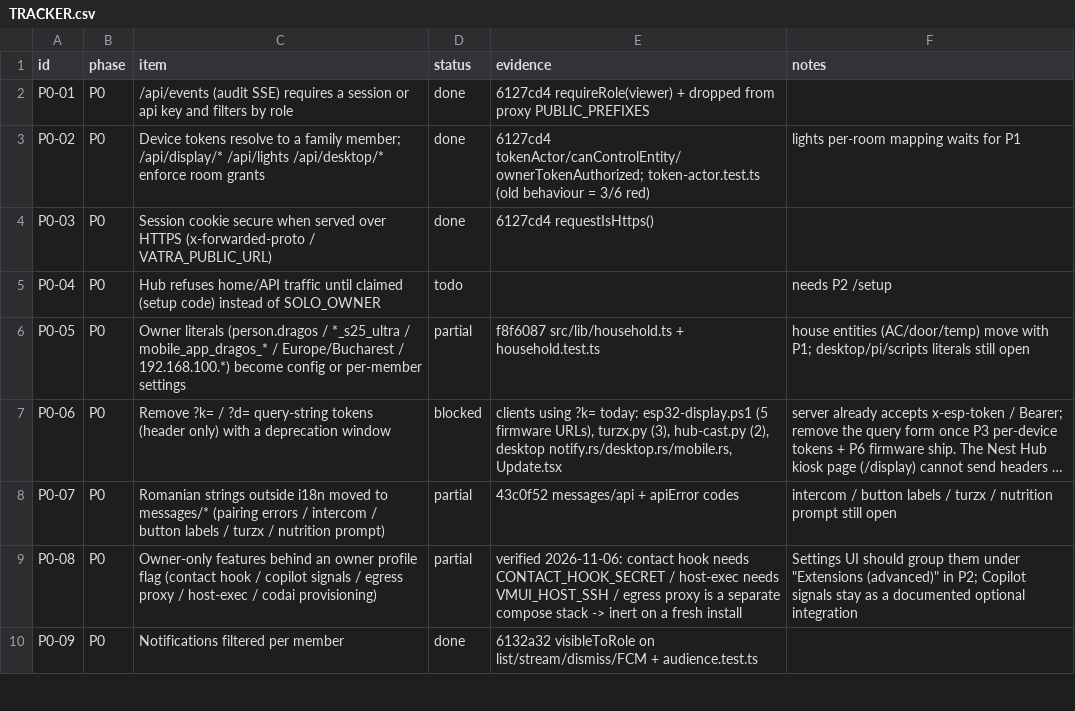
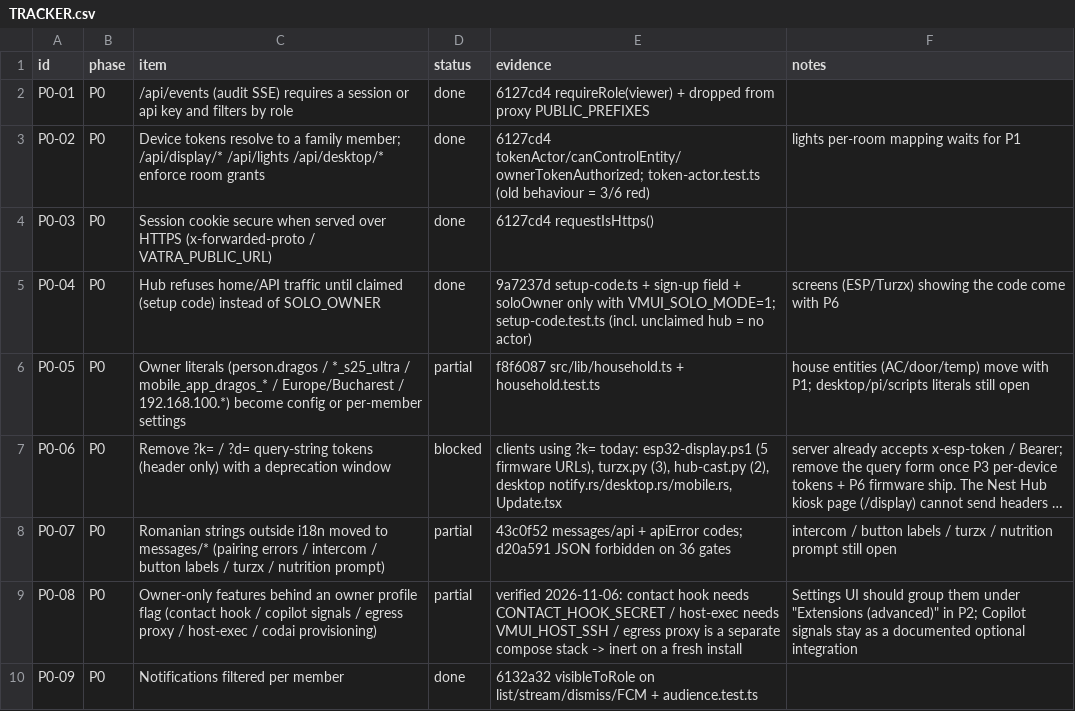
Before and after one commit to dragos-catalin/vmui, a CSV file: docs/product/TRACKER.csv, drawn as a sheet; only a part is shown; long unchanged cells end in …; the diff names each change by its address in the sheet, - before the commit and + after, or states it on an @@ line.

```diff
--- a/docs/product/TRACKER.csv
+++ b/docs/product/TRACKER.csv
-D5 (status): todo
+D5 (status): done
-E5 (evidence): (empty)
+E5 (evidence): 9a7237d setup-code.ts + sign-up field + soloOwner only with VMUI_SOLO_MODE=1; setup-code.test.ts (incl. unclaimed hub = no actor)
-F5 (notes): needs P2 /setup
+F5 (notes): screens (ESP/Turzx) showing the code come with P6
-E8 (evidence): …+ apiError codes
+E8 (evidence): …+ apiError codes; d20a591 JSON forbidden on 36 gates
```
Also changed, not shown: 4 other files.
